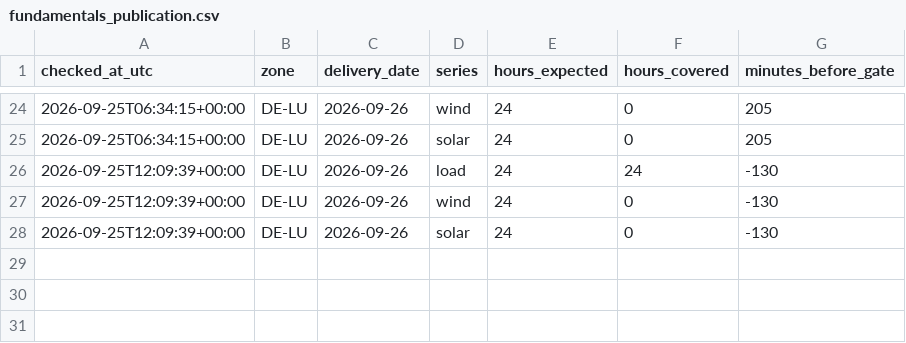
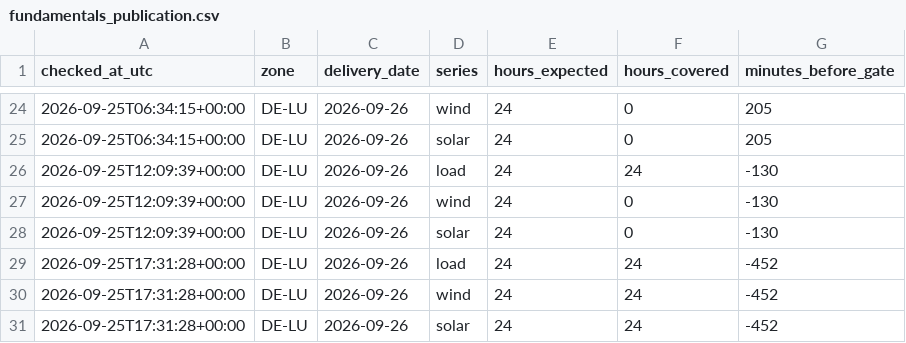
Before and after one commit to Pedrods20/global-power-atlas, a CSV file: fundamentals_publication.csv, drawn as a sheet; only a part is shown, gaps mark what is left out; the diff names each change by its address in the sheet, - before the commit and + after, or states it on an @@ line.

```diff
--- a/fundamentals_publication.csv
+++ b/fundamentals_publication.csv
+row 29: 2026-09-25T17:31:28+00:00 | DE-LU | 2026-09-26 | load | 24 | 24 | -452
+row 30: 2026-09-25T17:31:28+00:00 | DE-LU | 2026-09-26 | wind | 24 | 24 | -452
+row 31: 2026-09-25T17:31:28+00:00 | DE-LU | 2026-09-26 | solar | 24 | 24 | -452
```
